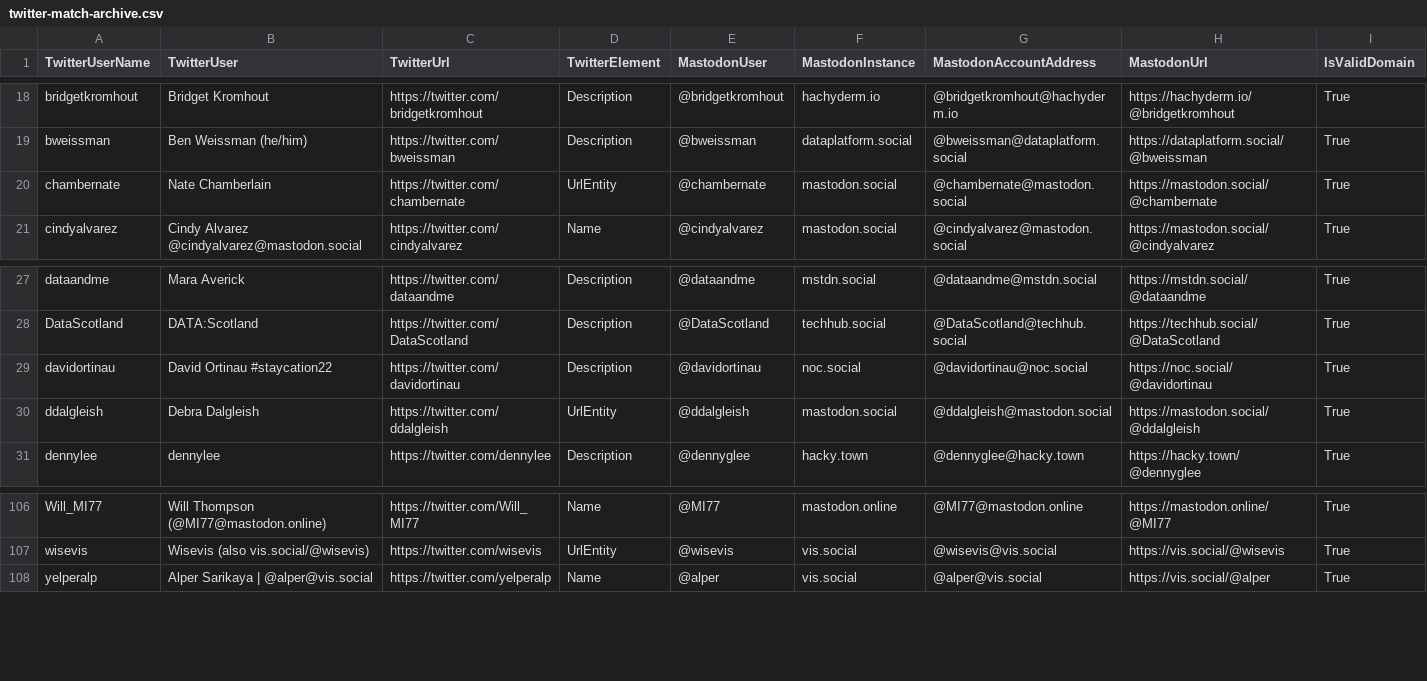
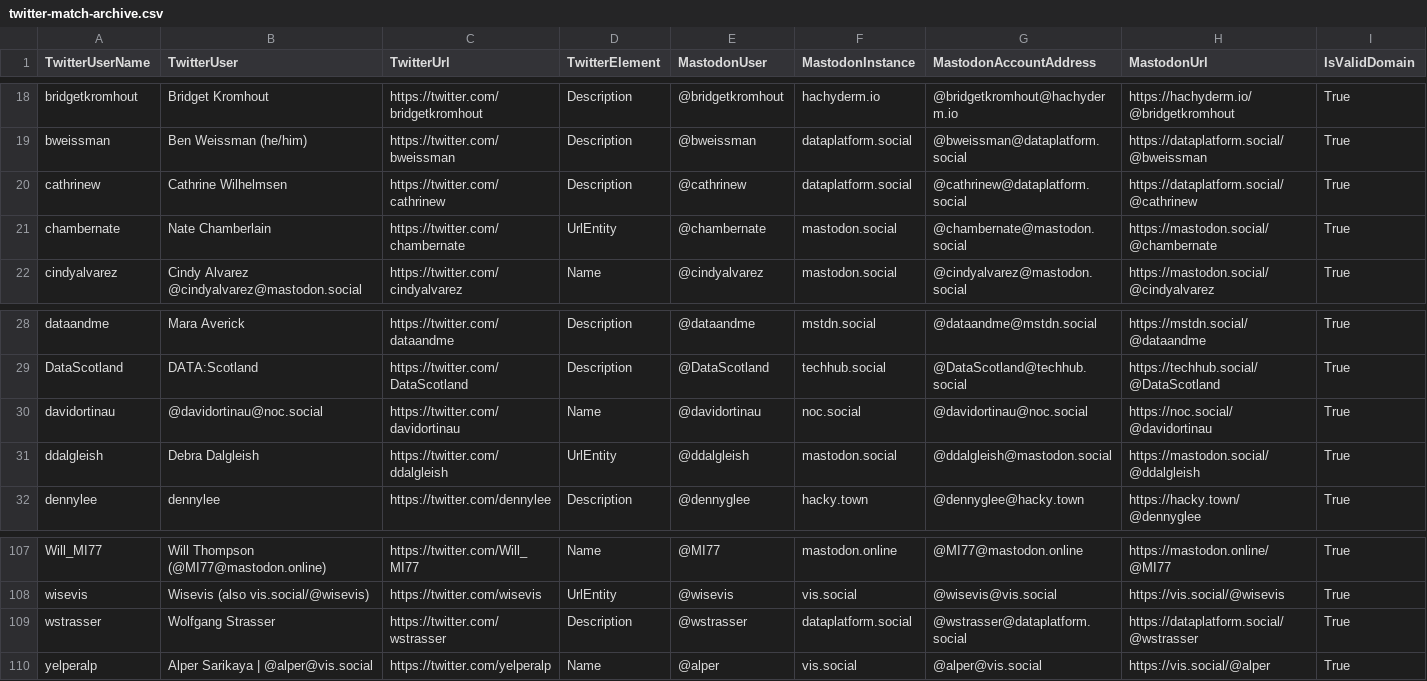
Before and after one commit to dataplat/mastodon, a CSV file: powerbi/twitter-match-archive.csv, drawn as a sheet; only a part is shown, gaps mark what is left out.

Commit message:
update powerbi

```diff
--- a/powerbi/twitter-match-archive.csv
+++ b/powerbi/twitter-match-archive.csv
@@ -19,2 +19,3 @@
 "bweissman","Ben Weissman (he/him)","https://twitter.com/bweissman","Description","@bweissman","dataplatform.social","@bweissman@dataplatform.social","https://dataplatform.social/@bweissman","True"
+"cathrinew","Cathrine Wilhelmsen","https://twitter.com/cathrinew","Description","@cathrinew","dataplatform.social","@cathrinew@dataplatform.social","https://dataplatform.social/@cathrinew","True"
 "chambernate","Nate Chamberlain","https://twitter.com/chambernate","UrlEntity","@chambernate","mastodon.social","@chambernate@mastodon.social","https://mastodon.social/@chambernate","True"
@@ -28,3 +29,3 @@
 "DataScotland","DATA:Scotland","https://twitter.com/DataScotland","Description","@DataScotland","techhub.social","@DataScotland@techhub.social","https://techhub.social/@DataScotland","True"
-"davidortinau","David Ortinau #staycation22","https://twitter.com/davidortinau","Description","@davidortinau","noc.social","@davidortinau@noc.social","https://noc.social/@davidortinau","True"
+"davidortinau","@davidortinau@noc.social","https://twitter.com/davidortinau","Name","@davidortinau","noc.social","@davidortinau@noc.social","https://noc.social/@davidortinau","True"
 "ddalgleish","Debra Dalgleish","https://twitter.com/ddalgleish","UrlEntity","@ddalgleish","mastodon.social","@ddalgleish@mastodon.social","https://mastodon.social/@ddalgleish","True"
@@ -107,2 +108,3 @@
 "wisevis","Wisevis (also vis.social/@wisevis)","https://twitter.com/wisevis","UrlEntity","@wisevis","vis.social","@wisevis@vis.social","https://vis.social/@wisevis","True"
+"wstrasser","Wolfgang Strasser","https://twitter.com/wstrasser","Description","@wstrasser","dataplatform.social","@wstrasser@dataplatform.social","https://dataplatform.social/@wstrasser","True"
 "yelperalp","Alper Sarikaya | @alper@vis.social","https://twitter.com/yelperalp","Name","@alper","vis.social","@alper@vis.social","https://vis.social/@alper","True"
```
Also changed, not shown: powerbi/mastodon-import.csv.
